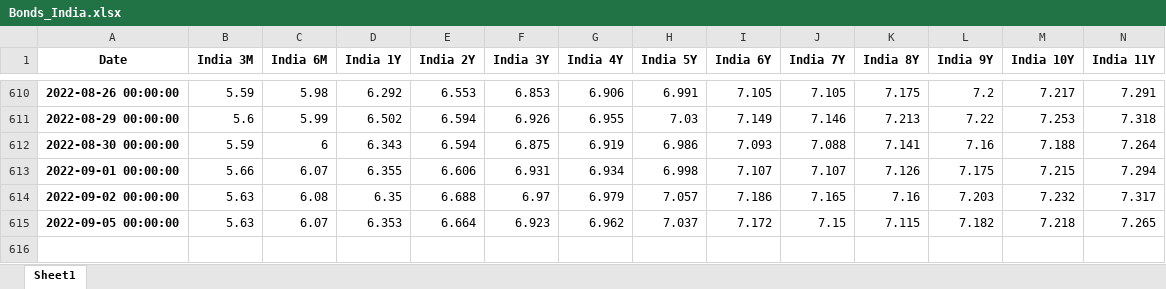
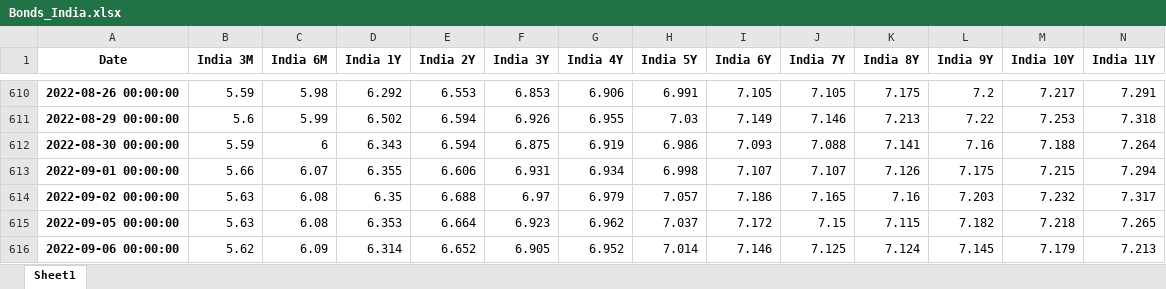
Before and after one commit to cober-data/curvature_database, an Excel workbook: Bonds_India.xlsx, sheet Sheet1, drawn as a sheet; only a part is shown, gaps mark what is left out; values as stored, in another font and other column widths than the file's, no borders; rows hold the shown columns only; the diff names each change by its address in the sheet, - before the commit and + after, or states it on an @@ line.

```diff
--- a/Bonds_India.xlsx (sheet Sheet1)
+++ b/Bonds_India.xlsx (sheet Sheet1)
-C615 (India 6M): 6.07
+C615 (India 6M): 6.08
+row 616: 2022-09-06 00:00:00 | 5.62 | 6.09 | 6.314 | 6.652 | 6.905 | 6.952 | 7.014 | 7.146 | 7.125 | 7.124 | 7.145 | 7.179 | 7.213
```
Also changed, not shown: Bonds_France.xlsx, Bonds_United Kingdom.xlsx, 39 other files.
